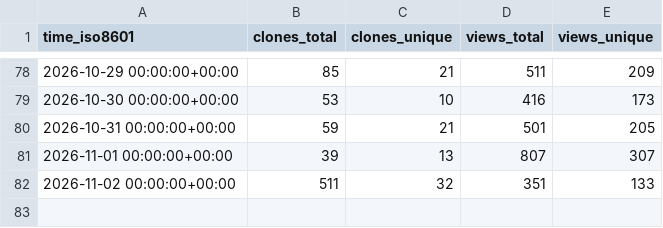
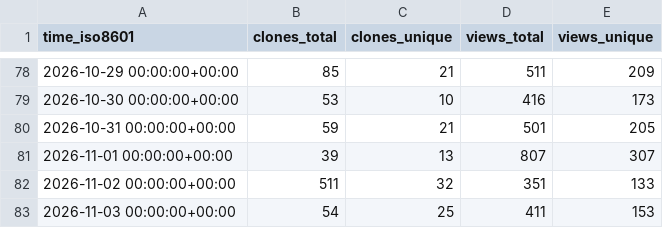
Before and after one commit to glikely/obs-ptz-stats, a CSV file: glikely/obs-ptz/ghrs-data/views_clones_aggregate.csv, drawn as a sheet; only a part is shown, gaps mark what is left out; the diff names each change by its address in the sheet, - before the commit and + after, or states it on an @@ line.

```diff
--- a/glikely/obs-ptz/ghrs-data/views_clones_aggregate.csv
+++ b/glikely/obs-ptz/ghrs-data/views_clones_aggregate.csv
+row 83: 2026-11-03 00:00:00+00:00 | 54 | 25 | 411 | 153
```
Also changed, not shown: 1 other file.
